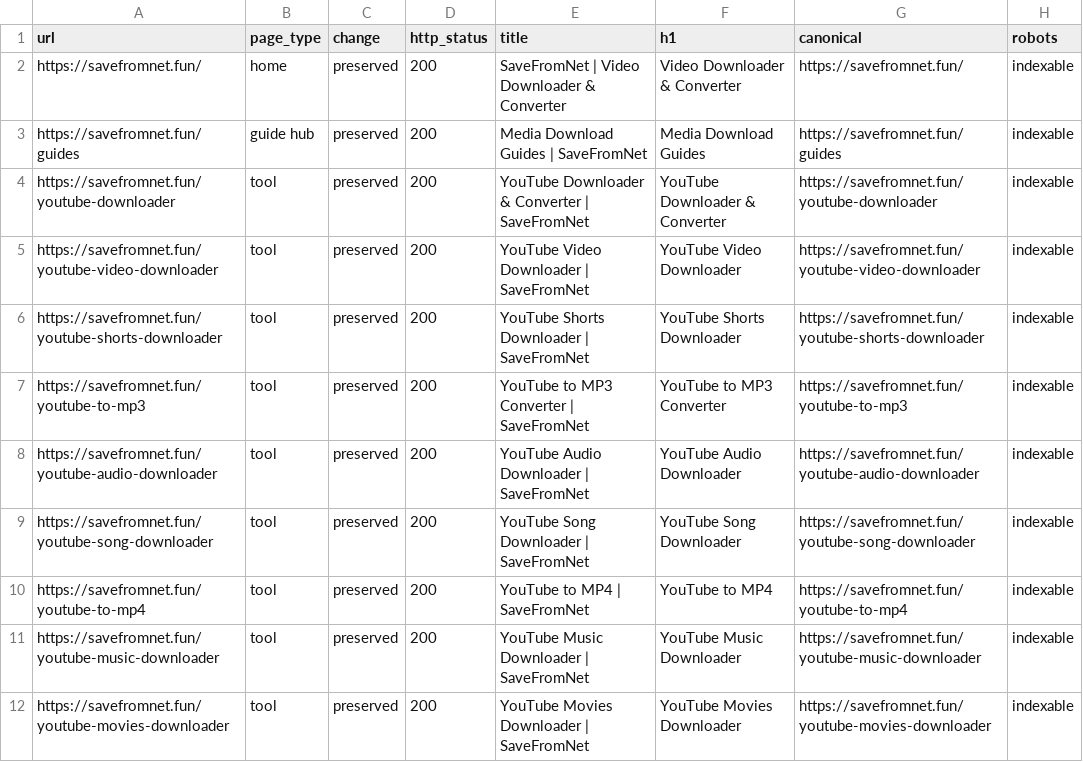
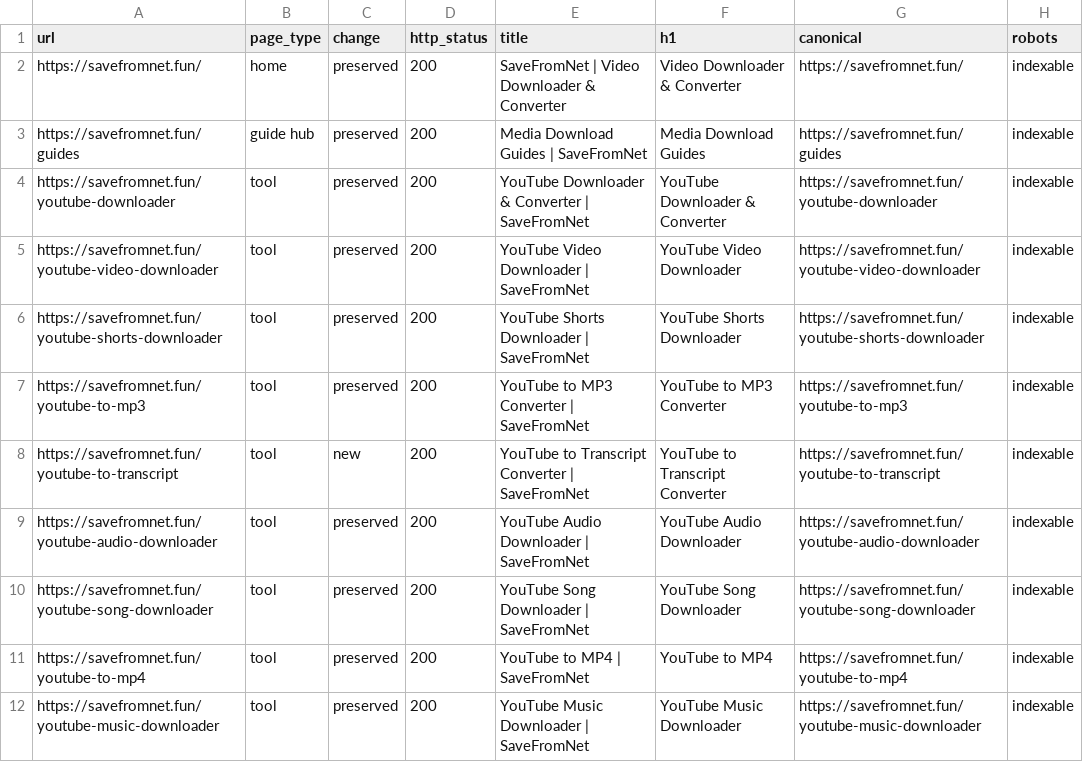
Before and after one commit to umardesignsin-sketch/savefromnetytdownloader, a CSV file: growth/savefromnet-url-inventory.csv, drawn as a sheet; only a part is shown; the shorter side is filled out with more unchanged rows; the diff names each change by its address in the sheet, - before the commit and + after, or states it on an @@ line.

Commit message:
Add real YouTube transcript converter and search page

```diff
--- a/growth/savefromnet-url-inventory.csv
+++ b/growth/savefromnet-url-inventory.csv
+row 8: https://savefromnet.fun/youtube-to-transcript | tool | new | 200 | YouTube to Transcript Converter | SaveFromNet | YouTube to Transcript Converter | https://savefromnet.fun/youtube-to-transcript | indexable
```
Also changed, not shown: 14 other files.
